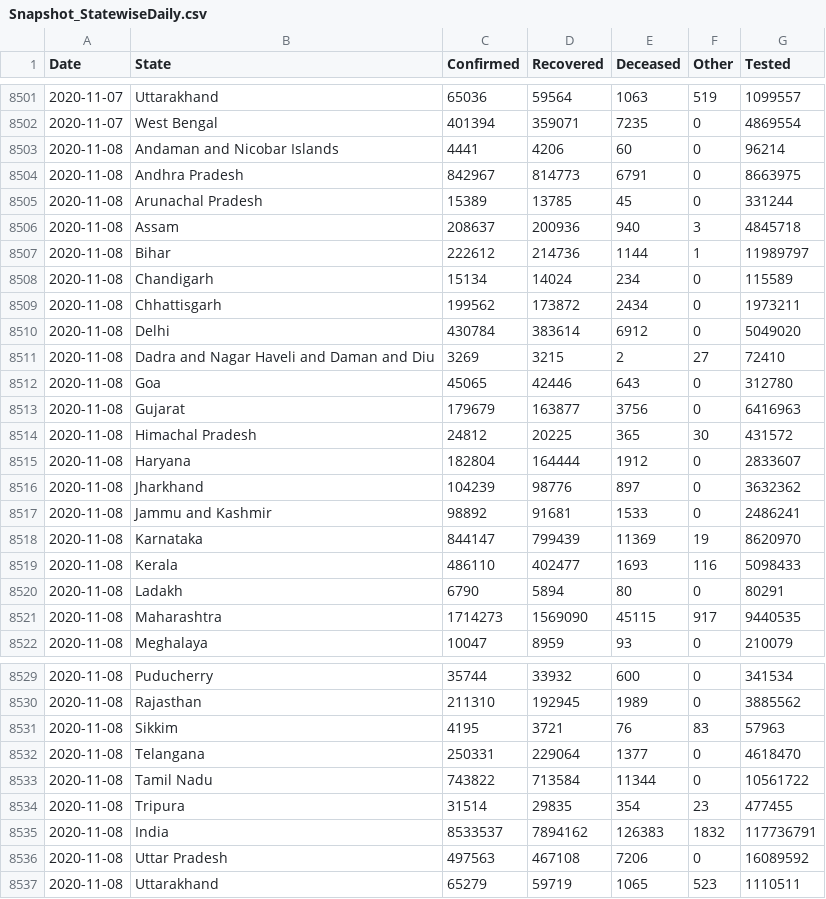
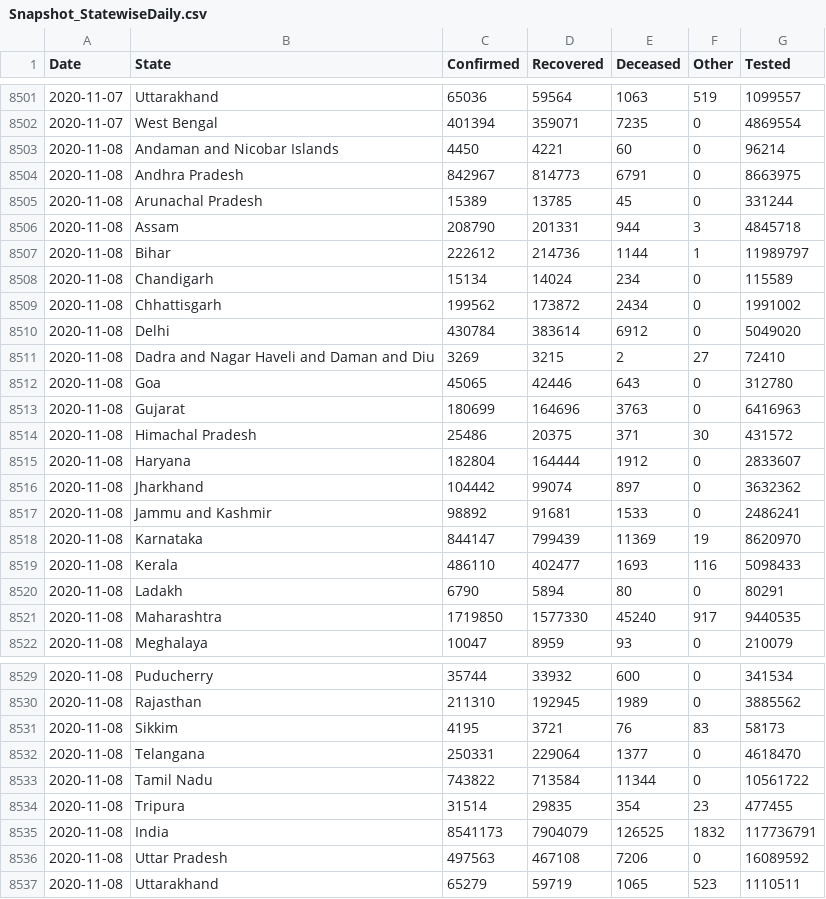
Before and after one commit to jaggoswa/my-fastpages-blog, a CSV file: _notebooks/data/Snapshot_StatewiseDaily.csv, drawn as a sheet; only a part is shown, gaps mark what is left out.

```diff
--- a/_notebooks/data/Snapshot_StatewiseDaily.csv
+++ b/_notebooks/data/Snapshot_StatewiseDaily.csv
@@ -8502,9 +8502,9 @@ Date,State,Confirmed,Recovered,Deceased,Other,Tested
 2020-11-07,West Bengal,401394,359071,7235,0,4869554
-2020-11-08,Andaman and Nicobar Islands,4441,4206,60,0,96214
+2020-11-08,Andaman and Nicobar Islands,4450,4221,60,0,96214
 2020-11-08,Andhra Pradesh,842967,814773,6791,0,8663975
 2020-11-08,Arunachal Pradesh,15389,13785,45,0,331244
-2020-11-08,Assam,208637,200936,940,3,4845718
+2020-11-08,Assam,208790,201331,944,3,4845718
 2020-11-08,Bihar,222612,214736,1144,1,11989797
 2020-11-08,Chandigarh,15134,14024,234,0,115589
-2020-11-08,Chhattisgarh,199562,173872,2434,0,1973211
+2020-11-08,Chhattisgarh,199562,173872,2434,0,1991002
 2020-11-08,Delhi,430784,383614,6912,0,5049020
@@ -8512,6 +8512,6 @@ Date,State,Confirmed,Recovered,Deceased,Other,Tested
 2020-11-08,Goa,45065,42446,643,0,312780
-2020-11-08,Gujarat,179679,163877,3756,0,6416963
-2020-11-08,Himachal Pradesh,24812,20225,365,30,431572
+2020-11-08,Gujarat,180699,164696,3763,0,6416963
+2020-11-08,Himachal Pradesh,25486,20375,371,30,431572
 2020-11-08,Haryana,182804,164444,1912,0,2833607
-2020-11-08,Jharkhand,104239,98776,897,0,3632362
+2020-11-08,Jharkhand,104442,99074,897,0,3632362
 2020-11-08,Jammu and Kashmir,98892,91681,1533,0,2486241
@@ -8520,3 +8520,3 @@ Date,State,Confirmed,Recovered,Deceased,Other,Tested
 2020-11-08,Ladakh,6790,5894,80,0,80291
-2020-11-08,Maharashtra,1714273,1569090,45115,917,9440535
+2020-11-08,Maharashtra,1719850,1577330,45240,917,9440535
 2020-11-08,Meghalaya,10047,8959,93,0,210079
@@ -8530,3 +8530,3 @@ Date,State,Confirmed,Recovered,Deceased,Other,Tested
 2020-11-08,Rajasthan,211310,192945,1989,0,3885562
-2020-11-08,Sikkim,4195,3721,76,83,57963
+2020-11-08,Sikkim,4195,3721,76,83,58173
 2020-11-08,Telangana,250331,229064,1377,0,4618470
@@ -8534,3 +8534,3 @@ Date,State,Confirmed,Recovered,Deceased,Other,Tested
 2020-11-08,Tripura,31514,29835,354,23,477455
-2020-11-08,India,8533537,7894162,126383,1832,117736791
+2020-11-08,India,8541173,7904079,126525,1832,117736791
 2020-11-08,Uttar Pradesh,497563,467108,7206,0,16089592
```
